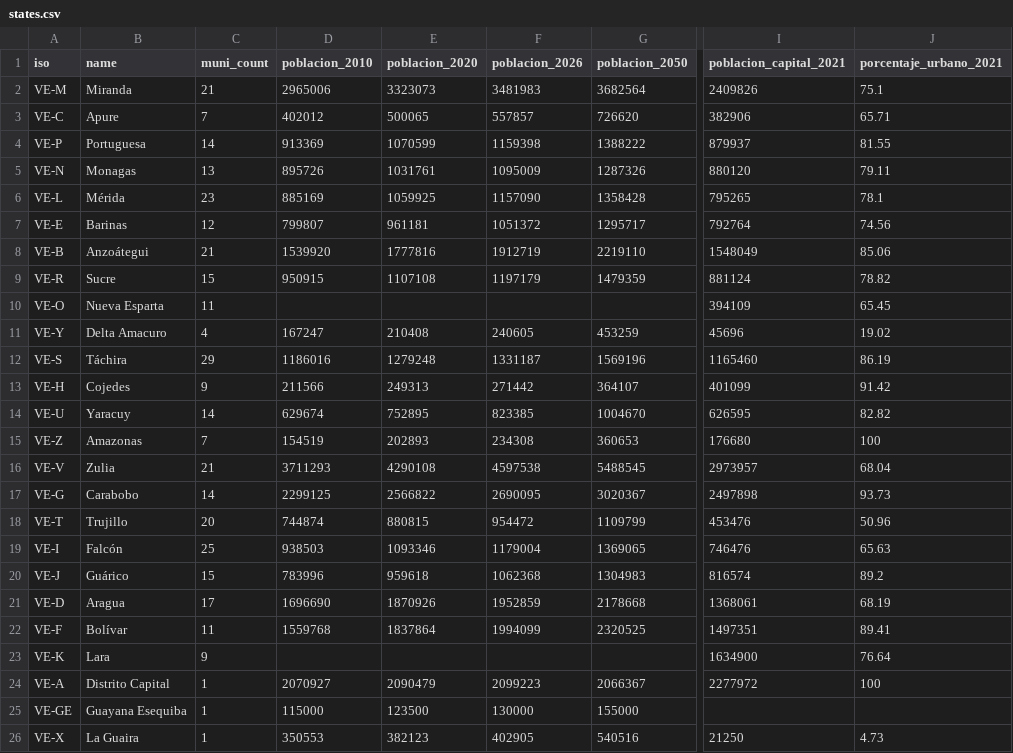
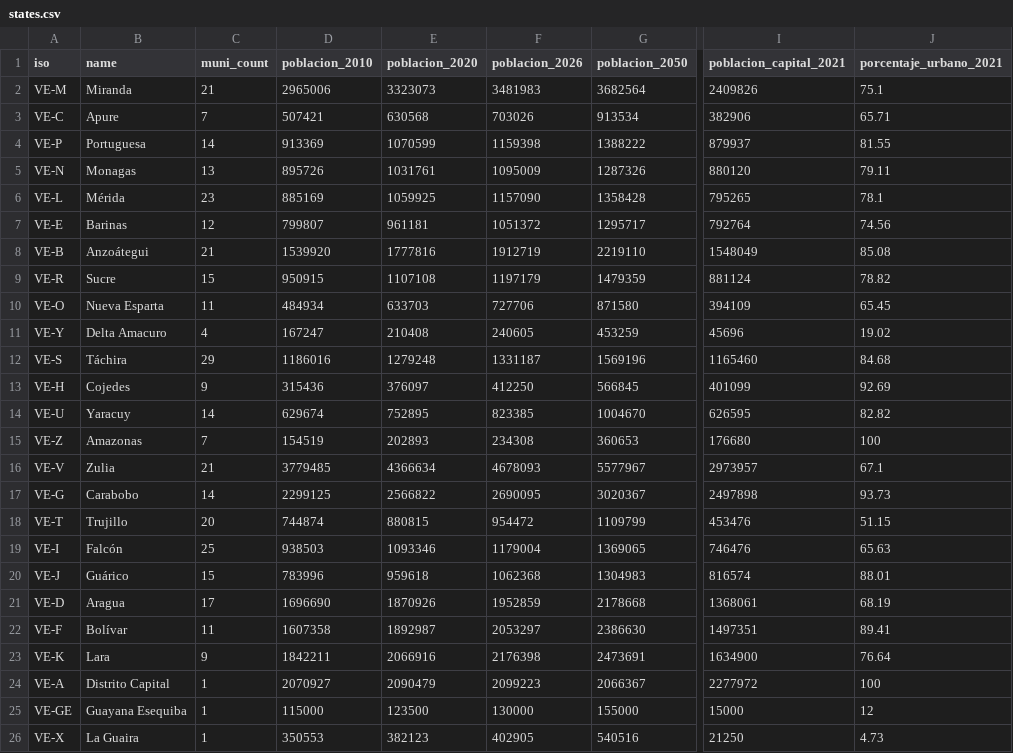
Before and after one commit to bronco-drift/mapitas, a CSV file: data/master/states.csv, drawn as a sheet; only a part is shown, gaps mark what is left out; the diff covers the shown part only; the diff names each change by its address in the sheet, - before the commit and + after, or states it on an @@ line.

```diff
--- a/data/master/states.csv
+++ b/data/master/states.csv
-D3 (poblacion_2010): 402012
+D3 (poblacion_2010): 507421
-E3 (poblacion_2020): 500065
+E3 (poblacion_2020): 630568
-F3 (poblacion_2026): 557857
+F3 (poblacion_2026): 703026
-G3 (poblacion_2050): 726620
+G3 (poblacion_2050): 913534
-J8 (porcentaje_urbano_2021): 85.06
+J8 (porcentaje_urbano_2021): 85.08
-D10 (poblacion_2010): (empty)
+D10 (poblacion_2010): 484934
-E10 (poblacion_2020): (empty)
+E10 (poblacion_2020): 633703
-F10 (poblacion_2026): (empty)
+F10 (poblacion_2026): 727706
-G10 (poblacion_2050): (empty)
+G10 (poblacion_2050): 871580
-J12 (porcentaje_urbano_2021): 86.19
+J12 (porcentaje_urbano_2021): 84.68
-D13 (poblacion_2010): 211566
+D13 (poblacion_2010): 315436
-E13 (poblacion_2020): 249313
+E13 (poblacion_2020): 376097
-F13 (poblacion_2026): 271442
+F13 (poblacion_2026): 412250
-G13 (poblacion_2050): 364107
+G13 (poblacion_2050): 566845
-J13 (porcentaje_urbano_2021): 91.42
+J13 (porcentaje_urbano_2021): 92.69
-D16 (poblacion_2010): 3711293
+D16 (poblacion_2010): 3779485
-E16 (poblacion_2020): 4290108
+E16 (poblacion_2020): 4366634
-F16 (poblacion_2026): 4597538
+F16 (poblacion_2026): 4678093
-G16 (poblacion_2050): 5488545
+G16 (poblacion_2050): 5577967
-J16 (porcentaje_urbano_2021): 68.04
+J16 (porcentaje_urbano_2021): 67.1
-J18 (porcentaje_urbano_2021): 50.96
+J18 (porcentaje_urbano_2021): 51.15
-J20 (porcentaje_urbano_2021): 89.2
+J20 (porcentaje_urbano_2021): 88.01
-D22 (poblacion_2010): 1559768
+D22 (poblacion_2010): 1607358
-E22 (poblacion_2020): 1837864
+E22 (poblacion_2020): 1892987
-F22 (poblacion_2026): 1994099
+F22 (poblacion_2026): 2053297
-G22 (poblacion_2050): 2320525
+G22 (poblacion_2050): 2386630
-D23 (poblacion_2010): (empty)
+D23 (poblacion_2010): 1842211
-E23 (poblacion_2020): (empty)
+E23 (poblacion_2020): 2066916
-F23 (poblacion_2026): (empty)
+F23 (poblacion_2026): 2176398
-G23 (poblacion_2050): (empty)
+G23 (poblacion_2050): 2473691
-I25 (poblacion_capital_2021): (empty)
+I25 (poblacion_capital_2021): 15000
-J25 (porcentaje_urbano_2021): (empty)
+J25 (porcentaje_urbano_2021): 12
```
Also changed, not shown: 5 edited cells elsewhere in this file, data/master/municipalities.csv, 14 other files.
